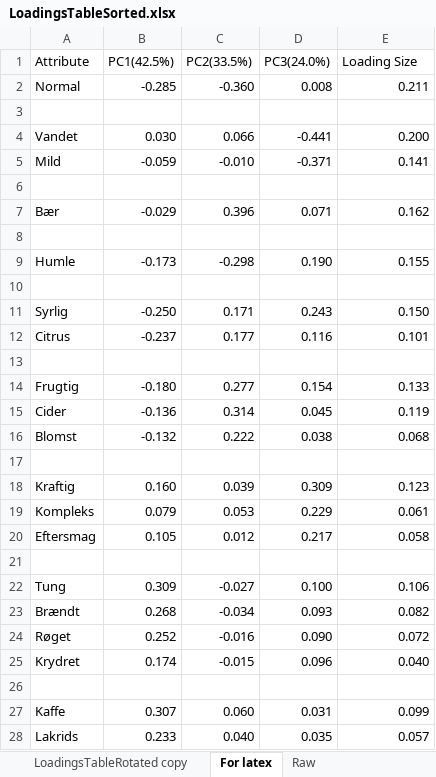
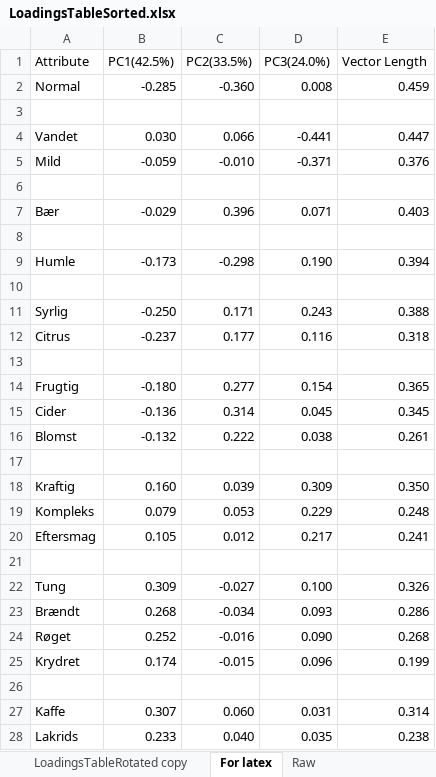
Before and after one commit to JeppeGivskud/Project7-Data-Analysis, an Excel workbook: PCA/Tables/Loadings/LoadingsTableSorted.xlsx, sheet For latex, drawn as a sheet; only a part is shown; values as stored, in another font and other column widths than the file's, no cell formats; conditional formats not drawn; the diff covers the shown part only; the diff names each change by its address in the sheet, - before the commit and + after, or states it on an @@ line.

```diff
--- a/PCA/Tables/Loadings/LoadingsTableSorted.xlsx (sheet For latex)
+++ b/PCA/Tables/Loadings/LoadingsTableSorted.xlsx (sheet For latex)
-E1: Loading Size
+E1: Vector Length
-E2 (Vector Length): 0.211
+E2 (Vector Length): 0.459
-E4 (Vector Length): 0.200
+E4 (Vector Length): 0.447
-E5 (Vector Length): 0.141
+E5 (Vector Length): 0.376
-E7 (Vector Length): 0.162
+E7 (Vector Length): 0.403
-E9 (Vector Length): 0.155
+E9 (Vector Length): 0.394
-E11 (Vector Length): 0.150
+E11 (Vector Length): 0.388
-E12 (Vector Length): 0.101
+E12 (Vector Length): 0.318
-E14 (Vector Length): 0.133
+E14 (Vector Length): 0.365
-E15 (Vector Length): 0.119
+E15 (Vector Length): 0.345
-E16 (Vector Length): 0.068
+E16 (Vector Length): 0.261
-E18 (Vector Length): 0.123
+E18 (Vector Length): 0.350
-E19 (Vector Length): 0.061
+E19 (Vector Length): 0.248
-E20 (Vector Length): 0.058
+E20 (Vector Length): 0.241
-E22 (Vector Length): 0.106
+E22 (Vector Length): 0.326
-E23 (Vector Length): 0.082
+E23 (Vector Length): 0.286
-E24 (Vector Length): 0.072
+E24 (Vector Length): 0.268
-E25 (Vector Length): 0.040
+E25 (Vector Length): 0.199
-E27 (Vector Length): 0.099
+E27 (Vector Length): 0.314
-E28 (Vector Length): 0.057
+E28 (Vector Length): 0.238
```
Also changed, not shown: 4 added rows, 4 removed rows and 18 edited cells elsewhere in this sheet, sheet LoadingsTableRotated copy, cell formats, 22 other files.
